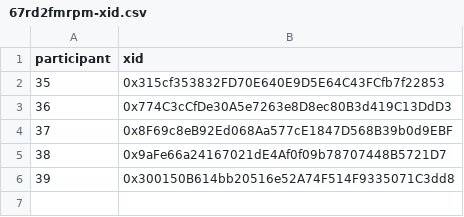
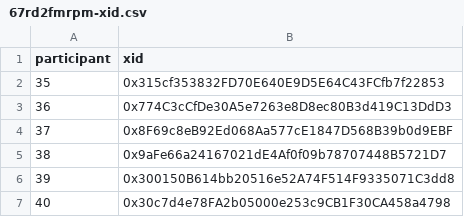
Before and after one commit to evalscience/deepgov-polis, a CSV file: xid/67rd2fmrpm-xid.csv, drawn as a sheet.

```diff
--- a/xid/67rd2fmrpm-xid.csv
+++ b/xid/67rd2fmrpm-xid.csv
@@ -6 +6,2 @@ participant,xid
 39,"0x300150B614bb20516e52A74F514F9335071C3dd8"
+40,"0x30c7d4e78FA2b05000e253c9CB1F30CA458a4798"
```
Also changed, not shown: summary/2hdcecwjyc-summary.csv, summary/67rd2fmrpm-summary.csv, 5 other files.
